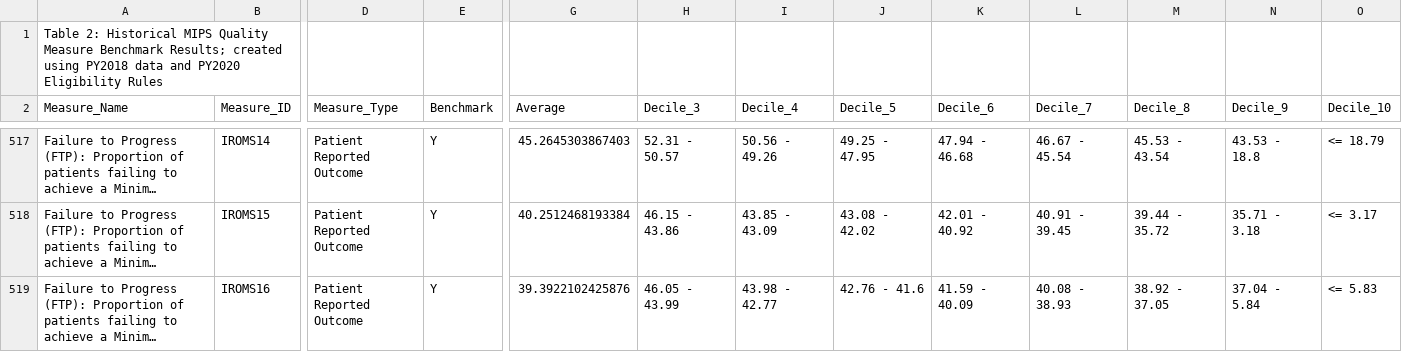
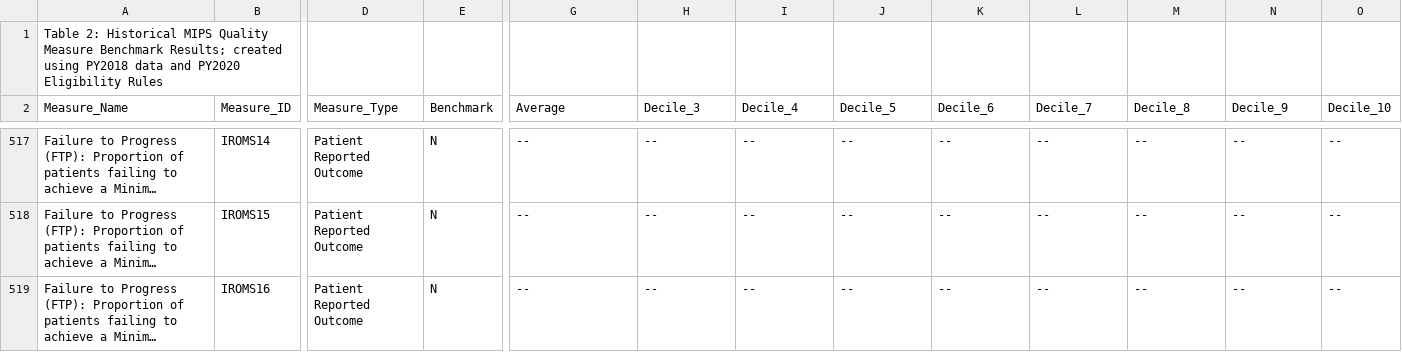
Before and after one commit to CMSgov/qpp-measures-data, a CSV file: staging/2021/benchmarks/benchmarks.csv, drawn as a sheet; only a part is shown, gaps mark what is left out; long unchanged cells end in …; the diff covers the shown part only; the diff names each change by its address in the sheet, - before the commit and + after, or states it on an @@ line.

```diff
--- a/staging/2021/benchmarks/benchmarks.csv
+++ b/staging/2021/benchmarks/benchmarks.csv
-E517:E519 (Benchmark): Y
+E517:E519 (Benchmark): N
-G517 (Average): 45.2645303867403
+G517 (Average): --
-H517 (Decile_3): 52.31 - 50.57
+H517 (Decile_3): --
-I517 (Decile_4): 50.56 - 49.26
+I517 (Decile_4): --
-J517 (Decile_5): 49.25 - 47.95
+J517 (Decile_5): --
-K517 (Decile_6): 47.94 - 46.68
+K517 (Decile_6): --
-L517 (Decile_7): 46.67 - 45.54
+L517 (Decile_7): --
-M517 (Decile_8): 45.53 - 43.54
+M517 (Decile_8): --
-N517 (Decile_9): 43.53 - 18.8
+N517 (Decile_9): --
-O517 (Decile_10): <= 18.79
+O517 (Decile_10): --
-G518 (Average): 40.2512468193384
+G518 (Average): --
-H518 (Decile_3): 46.15 - 43.86
+H518 (Decile_3): --
-I518 (Decile_4): 43.85 - 43.09
+I518 (Decile_4): --
-J518 (Decile_5): 43.08 - 42.02
+J518 (Decile_5): --
-K518 (Decile_6): 42.01 - 40.92
+K518 (Decile_6): --
-L518 (Decile_7): 40.91 - 39.45
+L518 (Decile_7): --
-M518 (Decile_8): 39.44 - 35.72
+M518 (Decile_8): --
-N518 (Decile_9): 35.71 - 3.18
+N518 (Decile_9): --
-O518 (Decile_10): <= 3.17
+O518 (Decile_10): --
-G519 (Average): 39.3922102425876
+G519 (Average): --
-H519 (Decile_3): 46.05 - 43.99
+H519 (Decile_3): --
-I519 (Decile_4): 43.98 - 42.77
+I519 (Decile_4): --
-J519 (Decile_5): 42.76 - 41.6
+J519 (Decile_5): --
-K519 (Decile_6): 41.59 - 40.09
+K519 (Decile_6): --
-L519 (Decile_7): 40.08 - 38.93
+L519 (Decile_7): --
-M519 (Decile_8): 38.92 - 37.05
+M519 (Decile_8): --
-N519 (Decile_9): 37.04 - 5.84
+N519 (Decile_9): --
-O519 (Decile_10): <= 5.83
+O519 (Decile_10): --
```
Also changed, not shown: 70 edited cells elsewhere in this file, staging/2021/benchmarks/source.csv, util/measures/2021/ia-measures.csv, 13 other files.
